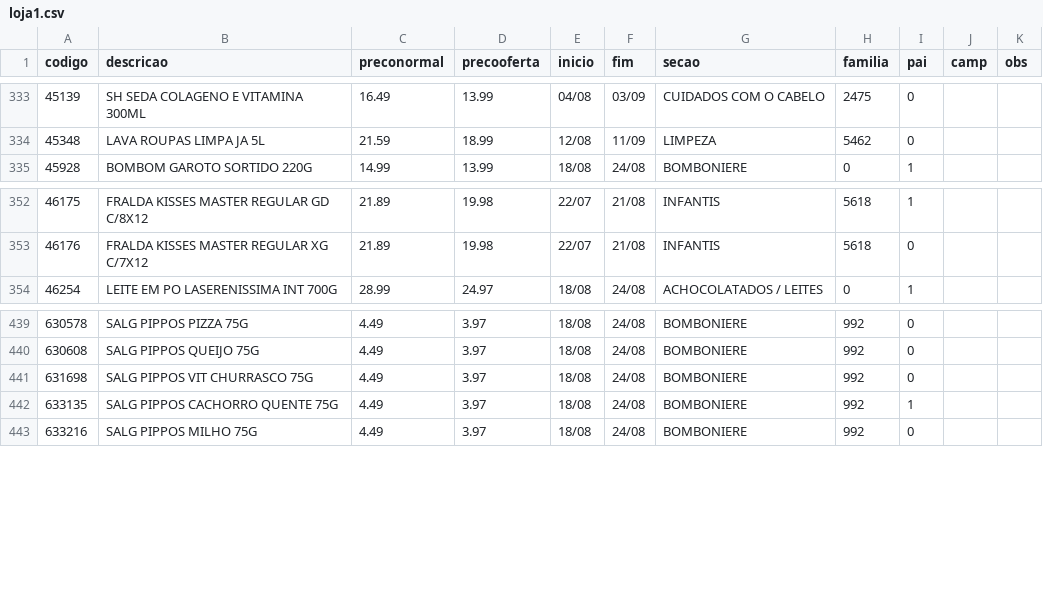
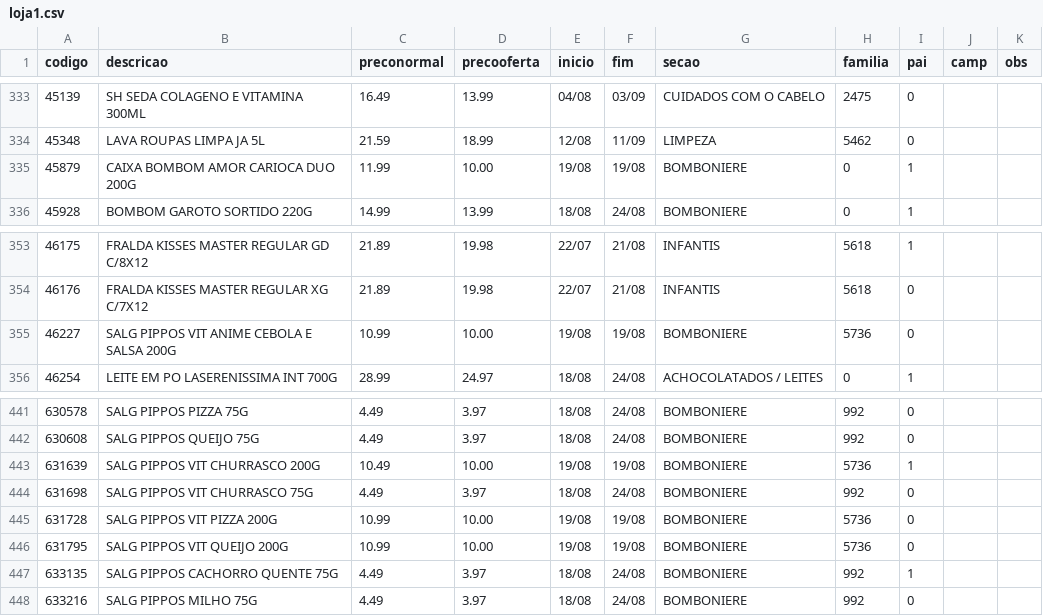
Before and after one commit to luciano504/placas, a CSV file: data/loja1.csv, drawn as a sheet; only a part is shown, gaps mark what is left out.

```diff
--- a/data/loja1.csv
+++ b/data/loja1.csv
@@ -334,2 +334,3 @@ codigo,descricao,preconormal,precooferta,inicio,fim,secao,familia,pai,camp,obs
 45348,LAVA ROUPAS LIMPA JA 5L,21.59,18.99,12/08,11/09,LIMPEZA,5462,0,,
+45879,CAIXA BOMBOM AMOR CARIOCA DUO 200G,11.99,10.00,19/08,19/08,BOMBONIERE,0,1,,
 45928,BOMBOM GAROTO SORTIDO 220G,14.99,13.99,18/08,24/08,BOMBONIERE,0,1,,
@@ -353,2 +354,3 @@ codigo,descricao,preconormal,precooferta,inicio,fim,secao,familia,pai,camp,obs
 46176,FRALDA KISSES MASTER REGULAR XG C/7X12,21.89,19.98,22/07,21/08,INFANTIS,5618,0,,
+46227,SALG PIPPOS VIT ANIME CEBOLA E SALSA 200G,10.99,10.00,19/08,19/08,BOMBONIERE,5736,0,,
 46254,LEITE EM PO LASERENISSIMA INT 700G,28.99,24.97,18/08,24/08,ACHOCOLATADOS / LEITES,0,1,,
@@ -440,3 +442,6 @@ codigo,descricao,preconormal,precooferta,inicio,fim,secao,familia,pai,camp,obs
 630608,SALG PIPPOS QUEIJO 75G,4.49,3.97,18/08,24/08,BOMBONIERE,992,0,,
+631639,SALG PIPPOS VIT CHURRASCO 200G,10.49,10.00,19/08,19/08,BOMBONIERE,5736,1,,
 631698,SALG PIPPOS VIT CHURRASCO 75G,4.49,3.97,18/08,24/08,BOMBONIERE,992,0,,
+631728,SALG PIPPOS VIT PIZZA 200G,10.99,10.00,19/08,19/08,BOMBONIERE,5736,0,,
+631795,SALG PIPPOS VIT QUEIJO 200G,10.99,10.00,19/08,19/08,BOMBONIERE,5736,0,,
 633135,SALG PIPPOS CACHORRO QUENTE 75G,4.49,3.97,18/08,24/08,BOMBONIERE,992,1,,
```
Also changed, not shown: data/loja2.csv, data/loja3.csv, 5 other files.
